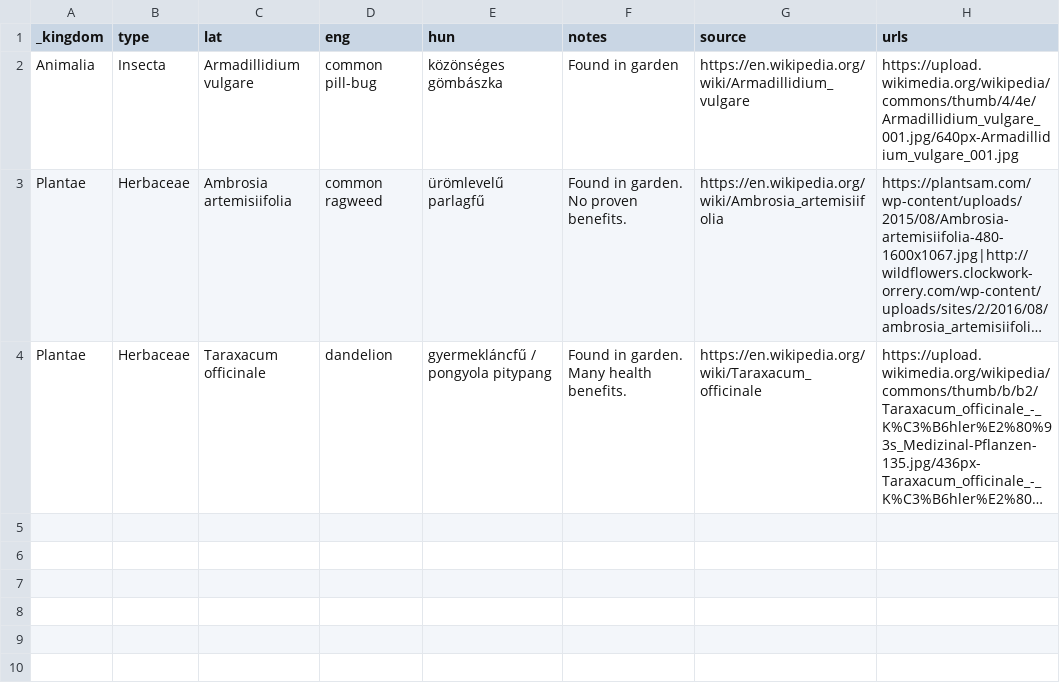
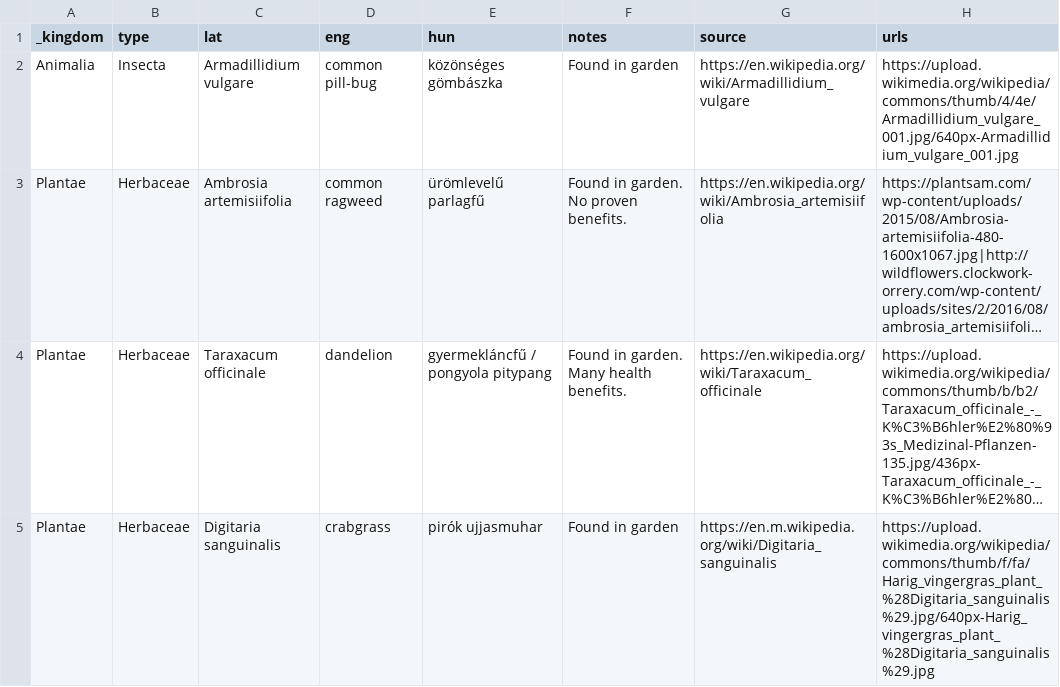
Before and after one commit to vektor8891/notes, a CSV file: _data/nature.csv, drawn as a sheet; long unchanged cells end in …; the diff names each change by its address in the sheet, - before the commit and + after, or states it on an @@ line.

Commit message:
Update nature.csv

```diff
--- a/_data/nature.csv
+++ b/_data/nature.csv
+row 5: Plantae | Herbaceae | Digitaria sanguinalis | crabgrass | pirók ujjasmuhar | Found in garden | https://en.m.wikipedia.org/wiki/Digitaria_sanguinalis | https://upload.wikimedia.org/wikipedia/commons/thumb/f/fa/Harig_vingergras_plant_%28Digitaria_sanguinalis%29.jpg/640px-Harig_vingergras_plant_%28Digitaria_sanguinalis%29.jpg
```
